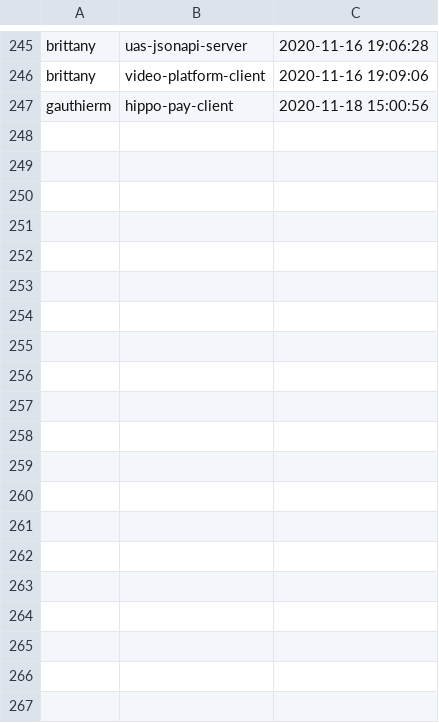
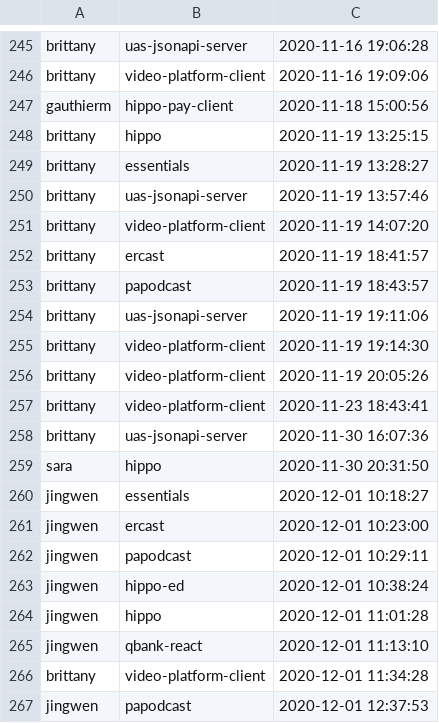
Before and after one commit to silverorange/so-retreat-charts, a CSV file: data/sync-history-hippo-2020.csv, drawn as a sheet; only a part is shown, gaps mark what is left out; the diff covers the shown part only.

Commit message:
Add parsed and cleaned sync history for 2021

```diff
--- a/data/sync-history-hippo-2020.csv
+++ b/data/sync-history-hippo-2020.csv
@@ -247 +247,21 @@
 "gauthierm","hippo-pay-client","2020-11-18 15:00:56"
+"brittany","hippo","2020-11-19 13:25:15"
+"brittany","essentials","2020-11-19 13:28:27"
+"brittany","uas-jsonapi-server","2020-11-19 13:57:46"
+"brittany","video-platform-client","2020-11-19 14:07:20"
+"brittany","ercast","2020-11-19 18:41:57"
+"brittany","papodcast","2020-11-19 18:43:57"
+"brittany","uas-jsonapi-server","2020-11-19 19:11:06"
+"brittany","video-platform-client","2020-11-19 19:14:30"
+"brittany","video-platform-client","2020-11-19 20:05:26"
+"brittany","video-platform-client","2020-11-23 18:43:41"
+"brittany","uas-jsonapi-server","2020-11-30 16:07:36"
+"sara","hippo","2020-11-30 20:31:50"
+"jingwen","essentials","2020-12-01 10:18:27"
+"jingwen","ercast","2020-12-01 10:23:00"
+"jingwen","papodcast","2020-12-01 10:29:11"
+"jingwen","hippo-ed","2020-12-01 10:38:24"
+"jingwen","hippo","2020-12-01 11:01:28"
+"jingwen","qbank-react","2020-12-01 11:13:10"
+"brittany","video-platform-client","2020-12-01 11:34:28"
+"jingwen","papodcast","2020-12-01 12:37:53"
```
Also changed, not shown: 38 added rows elsewhere in this file, 3 other files.
